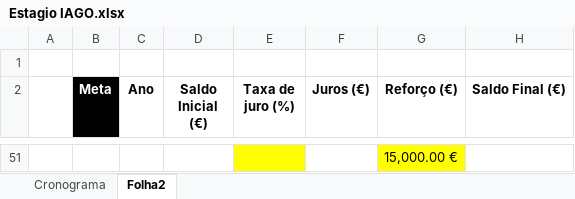
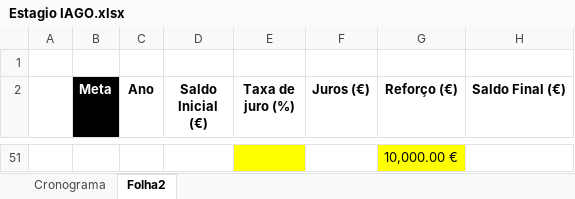
Before and after one commit to cachola11/Estagio, an Excel workbook: Estagio IAGO.xlsx, sheet Folha2, drawn as a sheet; only a part is shown, gaps mark what is left out; values as stored, in another font and other column widths than the file's, no borders; charts and pictures and table styles not drawn; the diff covers the shown part only; the diff names each change by its address in the sheet, - before the commit and + after, or states it on an @@ line.

Commit message:
Update investment calculator app and Excel file

```diff
--- a/Estagio IAGO.xlsx (sheet Folha2)
+++ b/Estagio IAGO.xlsx (sheet Folha2)
-G51 (Reforço (€)): 15,000.00 €
+G51 (Reforço (€)): 10,000.00 €
```
Also changed, not shown: 48 added rows and 48 removed rows elsewhere in this sheet, 1 other file.
